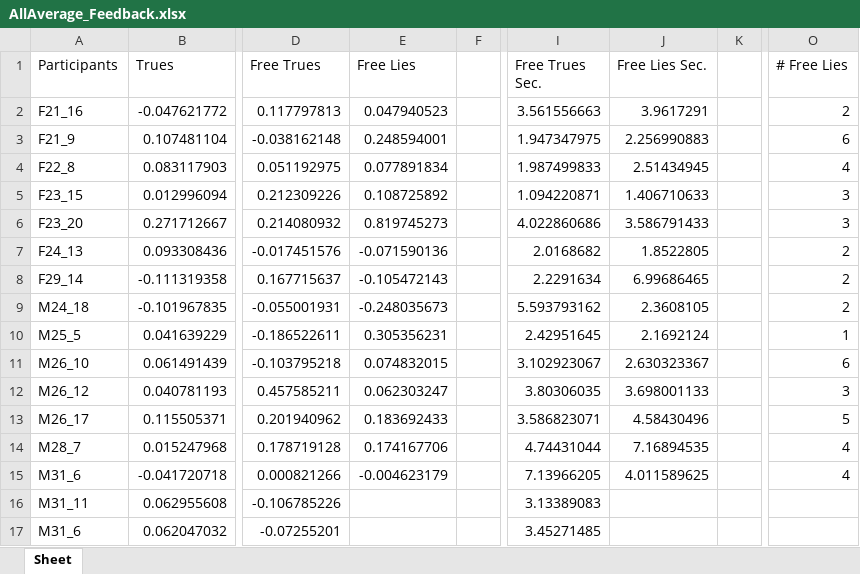
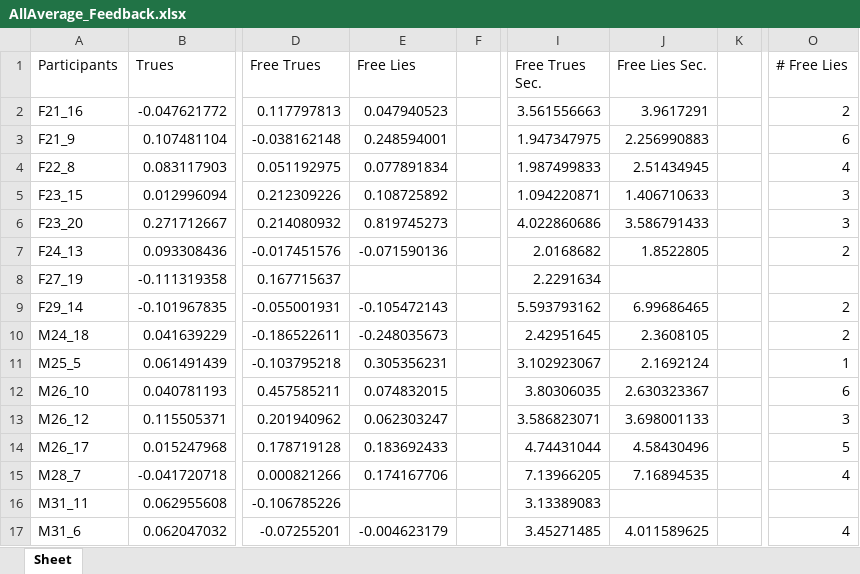
Before and after one commit to EhteshamSajed/LieDetectionDataAnalysis, an Excel workbook: ExcelExport/AllAverage_Feedback.xlsx, sheet Sheet, drawn as a sheet; only a part is shown, gaps mark what is left out; values as stored, in another font and other column widths than the file's, no borders; the diff names each change by its address in the sheet, - before the commit and + after, or states it on an @@ line.

```diff
--- a/ExcelExport/AllAverage_Feedback.xlsx (sheet Sheet)
+++ b/ExcelExport/AllAverage_Feedback.xlsx (sheet Sheet)
-A8 (Participants): F29_14
+A8 (Participants): F27_19
-E8 (Free Lies): -0.105472143
+E8 (Free Lies): (empty)
-J8 (Free Lies Sec.): 6.99686465
+J8 (Free Lies Sec.): (empty)
-O8 (# Free Lies): 2
+O8 (# Free Lies): (empty)
-A9 (Participants): M24_18
+A9 (Participants): F29_14
-E9 (Free Lies): -0.248035673
+E9 (Free Lies): -0.105472143
-J9 (Free Lies Sec.): 2.3608105
+J9 (Free Lies Sec.): 6.99686465
-A10 (Participants): M25_5
+A10 (Participants): M24_18
-E10 (Free Lies): 0.305356231
+E10 (Free Lies): -0.248035673
-J10 (Free Lies Sec.): 2.1692124
+J10 (Free Lies Sec.): 2.3608105
-O10 (# Free Lies): 1
+O10 (# Free Lies): 2
-A11 (Participants): M26_10
+A11 (Participants): M25_5
-E11 (Free Lies): 0.074832015
+E11 (Free Lies): 0.305356231
-J11 (Free Lies Sec.): 2.630323367
+J11 (Free Lies Sec.): 2.1692124
-O11 (# Free Lies): 6
+O11 (# Free Lies): 1
-A12 (Participants): M26_12
+A12 (Participants): M26_10
-E12 (Free Lies): 0.062303247
+E12 (Free Lies): 0.074832015
-J12 (Free Lies Sec.): 3.698001133
+J12 (Free Lies Sec.): 2.630323367
-O12 (# Free Lies): 3
+O12 (# Free Lies): 6
-A13 (Participants): M26_17
+A13 (Participants): M26_12
-E13 (Free Lies): 0.183692433
+E13 (Free Lies): 0.062303247
-J13 (Free Lies Sec.): 4.58430496
+J13 (Free Lies Sec.): 3.698001133
-O13 (# Free Lies): 5
+O13 (# Free Lies): 3
-A14 (Participants): M28_7
+A14 (Participants): M26_17
-E14 (Free Lies): 0.174167706
+E14 (Free Lies): 0.183692433
-J14 (Free Lies Sec.): 7.16894535
+J14 (Free Lies Sec.): 4.58430496
-O14 (# Free Lies): 4
+O14 (# Free Lies): 5
-A15 (Participants): M31_6
+A15 (Participants): M28_7
-E15 (Free Lies): -0.004623179
+E15 (Free Lies): 0.174167706
-J15 (Free Lies Sec.): 4.011589625
+J15 (Free Lies Sec.): 7.16894535
-E17 (Free Lies): (empty)
+E17 (Free Lies): -0.004623179
-J17 (Free Lies Sec.): (empty)
+J17 (Free Lies Sec.): 4.011589625
-O17 (# Free Lies): (empty)
+O17 (# Free Lies): 4
```
Also changed, not shown: ExcelExport/AllAverage_NoFeedback.xlsx, 1 other file.
